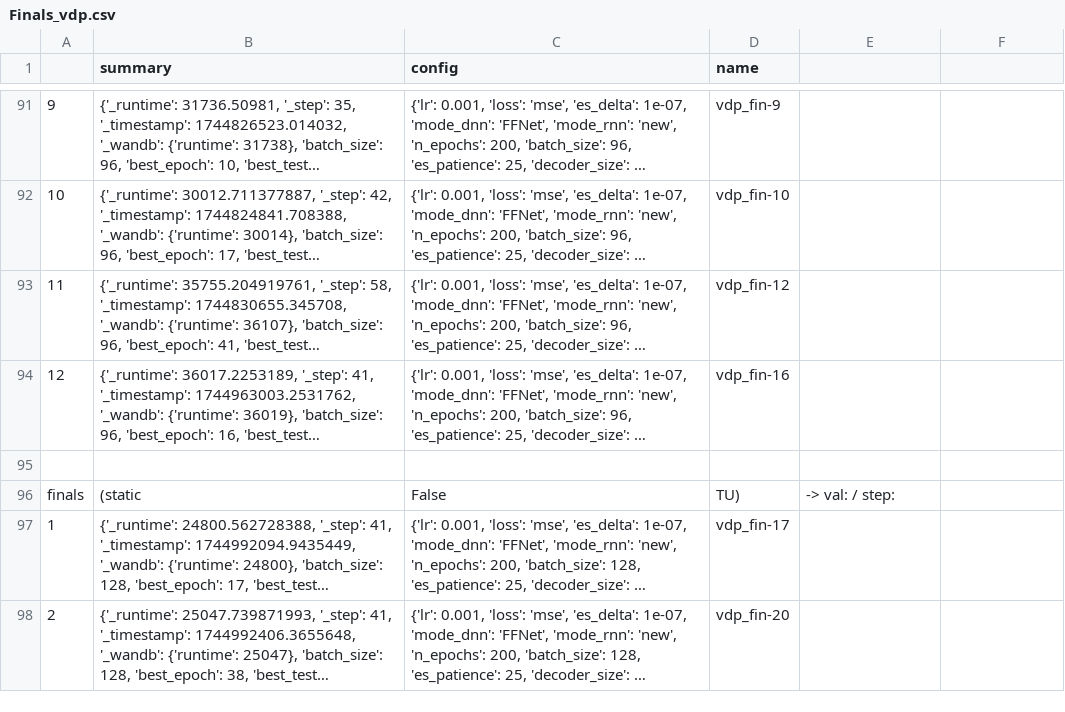
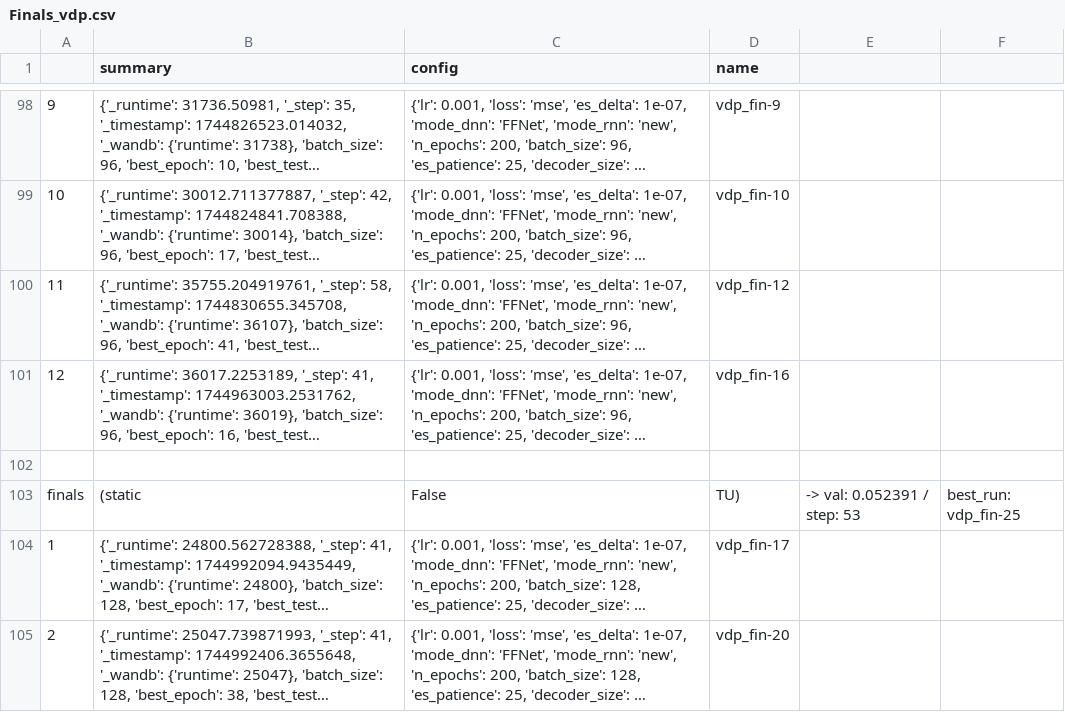
Before and after one commit to FiengoKineton/flumen-G, a CSV file: run_data/csv_files/Finals_vdp.csv, drawn as a sheet; only a part is shown, gaps mark what is left out; long unchanged cells end in …; addresses are those after the commit; the diff covers the shown part only; the diff names each change by its address in the sheet, - before the commit and + after, or states it on an @@ line.

```diff
--- a/run_data/csv_files/Finals_vdp.csv
+++ b/run_data/csv_files/Finals_vdp.csv
-E103: -> val: / step:
+E103: -> val: 0.052391 / step: 53
-F103: (empty)
+F103: best_run: vdp_fin-25
```
Also changed, not shown: 3 added rows, 3 removed rows, 4 moved rows and 6 edited cells elsewhere in this file, run_data/csv_files/Finals_fhn.csv, 10 other files.
